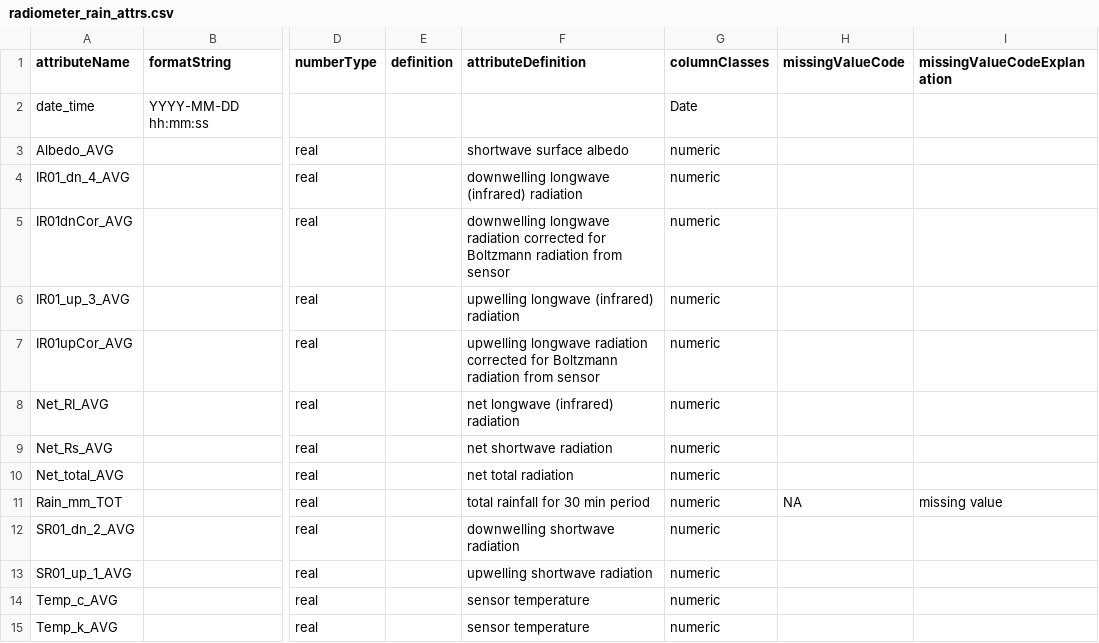
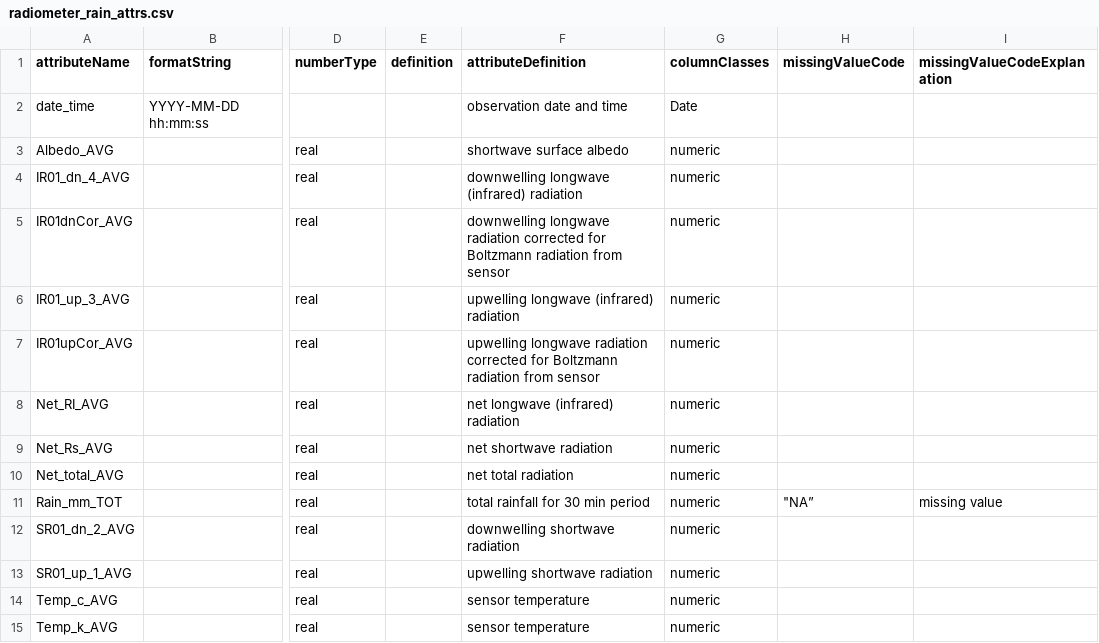
Before and after one commit to CAPLTER/knb-lter-cap.649, a CSV file: radiometer_rain_attrs.csv, drawn as a sheet; only a part is shown, gaps mark what is left out; the diff names each change by its address in the sheet, - before the commit and + after, or states it on an @@ line.

```diff
--- a/radiometer_rain_attrs.csv
+++ b/radiometer_rain_attrs.csv
-F2 (attributeDefinition): (empty)
+F2 (attributeDefinition): observation date and time
-H11 (missingValueCode): NA
+H11 (missingValueCode): "NA”
```
Also changed, not shown: OPEC_attrs.csv, groundSensors_attrs.csv, 6 other files.
